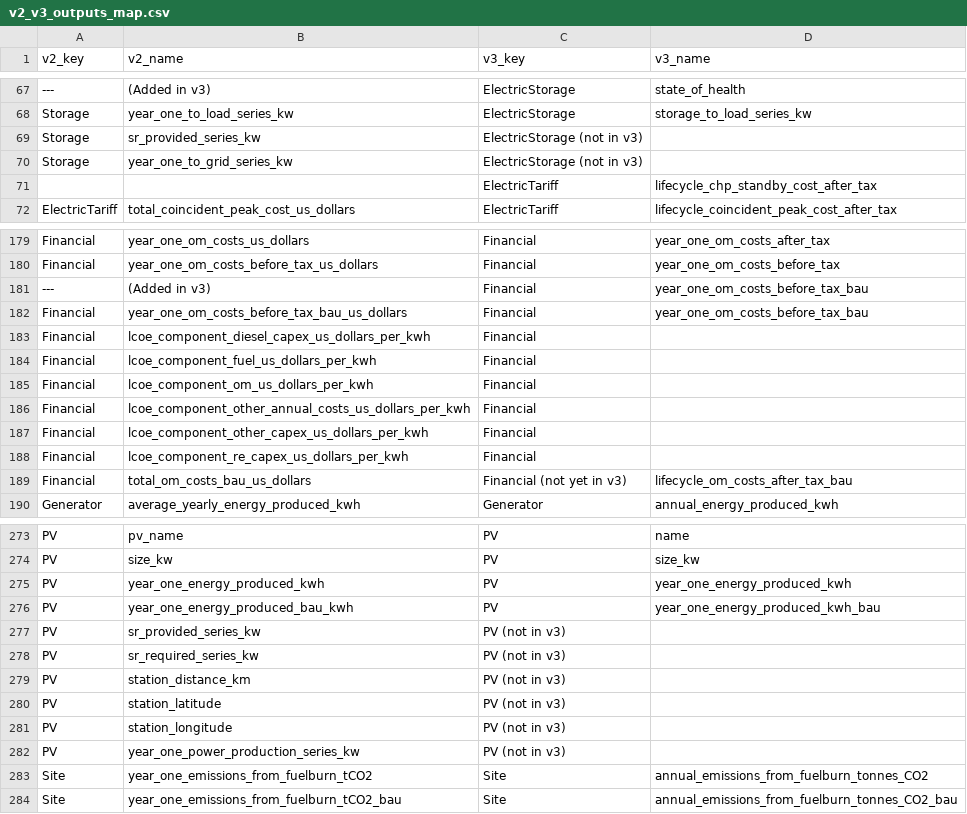
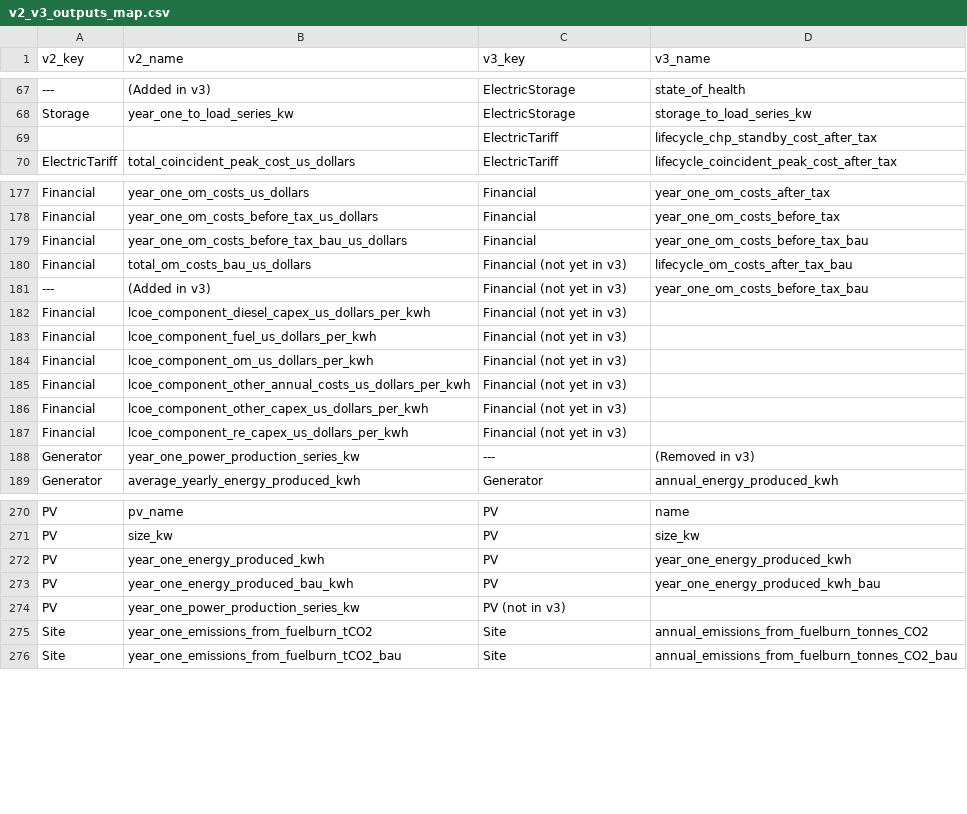
Before and after one commit to NREL/REopt-Analysis-Scripts, a CSV file: v2_v3_outputs_map.csv, drawn as a sheet; only a part is shown, gaps mark what is left out; removed rows and columns are numbered as before the commit, all else as after; the diff covers the shown part only; the diff names each change by its address in the sheet, - before the commit and + after, or states it on an @@ line.

Commit message:
NameMapping outputs update

```diff
--- a/v2_v3_outputs_map.csv
+++ b/v2_v3_outputs_map.csv
-row 69: Storage | sr_provided_series_kw | ElectricStorage (not in v3)
-row 70: Storage | year_one_to_grid_series_kw | ElectricStorage (not in v3)
-row 181: --- | (Added in v3) | Financial | year_one_om_costs_before_tax_bau
-row 183: Financial | lcoe_component_diesel_capex_us_dollars_per_kwh | Financial
-row 184: Financial | lcoe_component_fuel_us_dollars_per_kwh | Financial
-row 185: Financial | lcoe_component_om_us_dollars_per_kwh | Financial
-row 186: Financial | lcoe_component_other_annual_costs_us_dollars_per_kwh | Financial
-row 187: Financial | lcoe_component_other_capex_us_dollars_per_kwh | Financial
-row 188: Financial | lcoe_component_re_capex_us_dollars_per_kwh | Financial
+row 181: --- | (Added in v3) | Financial (not yet in v3) | year_one_om_costs_before_tax_bau
+row 182: Financial | lcoe_component_diesel_capex_us_dollars_per_kwh | Financial (not yet in v3)
+row 183: Financial | lcoe_component_fuel_us_dollars_per_kwh | Financial (not yet in v3)
+row 184: Financial | lcoe_component_om_us_dollars_per_kwh | Financial (not yet in v3)
+row 185: Financial | lcoe_component_other_annual_costs_us_dollars_per_kwh | Financial (not yet in v3)
+row 186: Financial | lcoe_component_other_capex_us_dollars_per_kwh | Financial (not yet in v3)
+row 187: Financial | lcoe_component_re_capex_us_dollars_per_kwh | Financial (not yet in v3)
+row 188: Generator | year_one_power_production_series_kw | --- | (Removed in v3)
-row 277: PV | sr_provided_series_kw | PV (not in v3)
-row 278: PV | sr_required_series_kw | PV (not in v3)
-row 279: PV | station_distance_km | PV (not in v3)
-row 280: PV | station_latitude | PV (not in v3)
-row 281: PV | station_longitude | PV (not in v3)
```
Also changed, not shown: 8 added rows, 2 removed rows, 4 moved rows and 16 edited cells elsewhere in this file.
